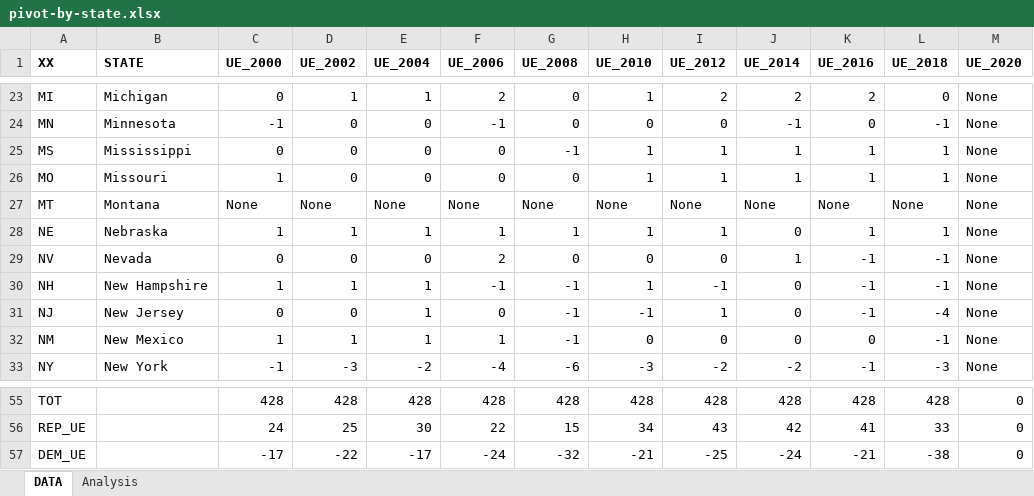
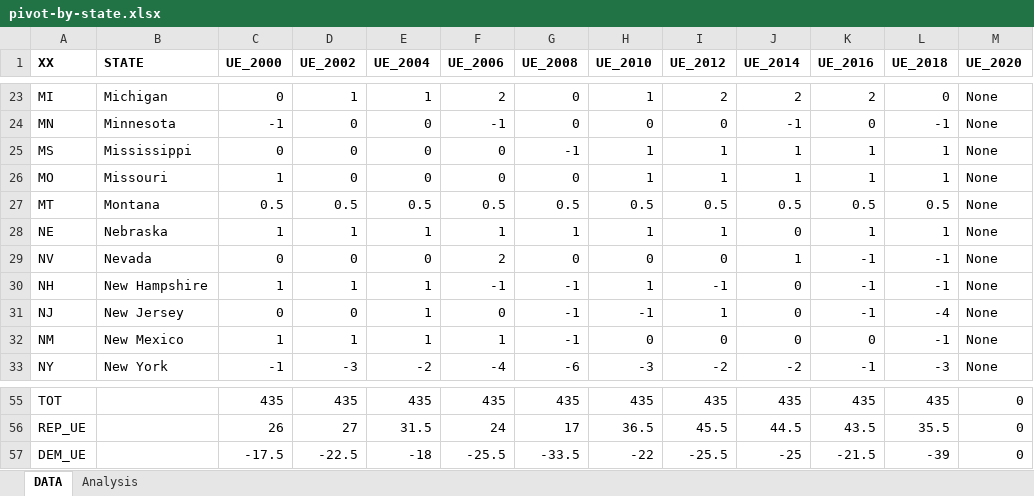
Before and after one commit to alecramsay/ushouse, an Excel workbook: data/analysis/pivot-by-state.xlsx, sheet DATA, drawn as a sheet; only a part is shown, gaps mark what is left out; values as stored, in another font and other column widths than the file's, no borders; the diff covers the shown part only; the diff names each change by its address in the sheet, - before the commit and + after, or states it on an @@ line.

```diff
--- a/data/analysis/pivot-by-state.xlsx (sheet DATA)
+++ b/data/analysis/pivot-by-state.xlsx (sheet DATA)
-C27 (UE_2000): None
+C27 (UE_2000): 0.5
-D27 (UE_2002): None
+D27 (UE_2002): 0.5
-E27 (UE_2004): None
+E27 (UE_2004): 0.5
-F27 (UE_2006): None
+F27 (UE_2006): 0.5
-G27 (UE_2008): None
+G27 (UE_2008): 0.5
-H27 (UE_2010): None
+H27 (UE_2010): 0.5
-I27 (UE_2012): None
+I27 (UE_2012): 0.5
-J27 (UE_2014): None
+J27 (UE_2014): 0.5
-K27 (UE_2016): None
+K27 (UE_2016): 0.5
-L27 (UE_2018): None
+L27 (UE_2018): 0.5
-C55 (UE_2000): 428
+C55 (UE_2000): 435
-D55 (UE_2002): 428
+D55 (UE_2002): 435
-E55 (UE_2004): 428
+E55 (UE_2004): 435
-F55 (UE_2006): 428
+F55 (UE_2006): 435
-G55 (UE_2008): 428
+G55 (UE_2008): 435
-H55 (UE_2010): 428
+H55 (UE_2010): 435
-I55 (UE_2012): 428
+I55 (UE_2012): 435
-J55 (UE_2014): 428
+J55 (UE_2014): 435
-K55 (UE_2016): 428
+K55 (UE_2016): 435
-L55 (UE_2018): 428
+L55 (UE_2018): 435
-C56 (UE_2000): 24
+C56 (UE_2000): 26
-D56 (UE_2002): 25
+D56 (UE_2002): 27
-E56 (UE_2004): 30
+E56 (UE_2004): 31.5
-F56 (UE_2006): 22
+F56 (UE_2006): 24
-G56 (UE_2008): 15
+G56 (UE_2008): 17
-H56 (UE_2010): 34
+H56 (UE_2010): 36.5
-I56 (UE_2012): 43
+I56 (UE_2012): 45.5
-J56 (UE_2014): 42
+J56 (UE_2014): 44.5
-K56 (UE_2016): 41
+K56 (UE_2016): 43.5
-L56 (UE_2018): 33
+L56 (UE_2018): 35.5
-C57 (UE_2000): -17
+C57 (UE_2000): -17.5
-D57 (UE_2002): -22
+D57 (UE_2002): -22.5
-E57 (UE_2004): -17
+E57 (UE_2004): -18
-F57 (UE_2006): -24
+F57 (UE_2006): -25.5
-G57 (UE_2008): -32
+G57 (UE_2008): -33.5
-H57 (UE_2010): -21
+H57 (UE_2010): -22
-I57 (UE_2012): -25
+I57 (UE_2012): -25.5
-J57 (UE_2014): -24
+J57 (UE_2014): -25
-K57 (UE_2016): -21
+K57 (UE_2016): -21.5
-L57 (UE_2018): -38
+L57 (UE_2018): -39
```
Also changed, not shown: 90 edited cells elsewhere in this sheet, sheet Analysis, 3 other files.
